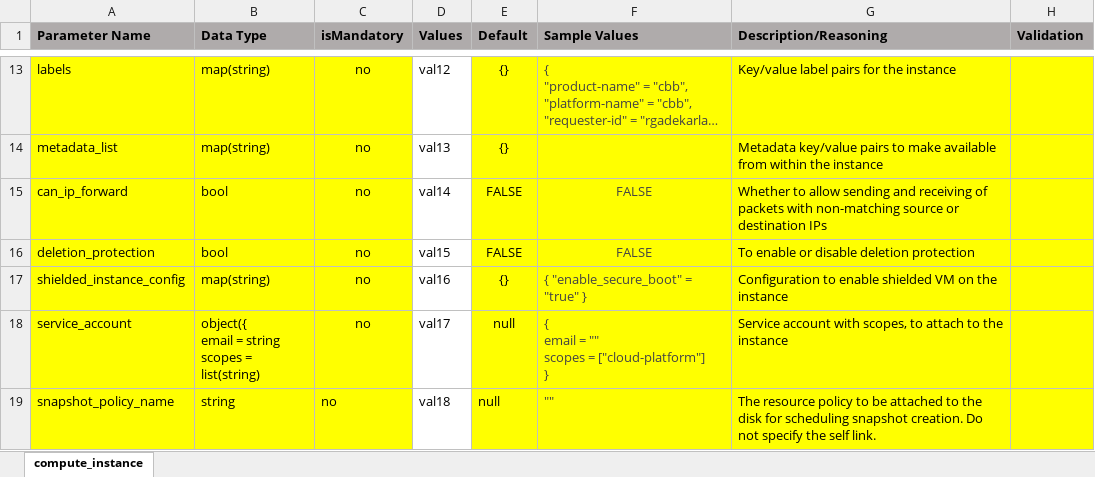
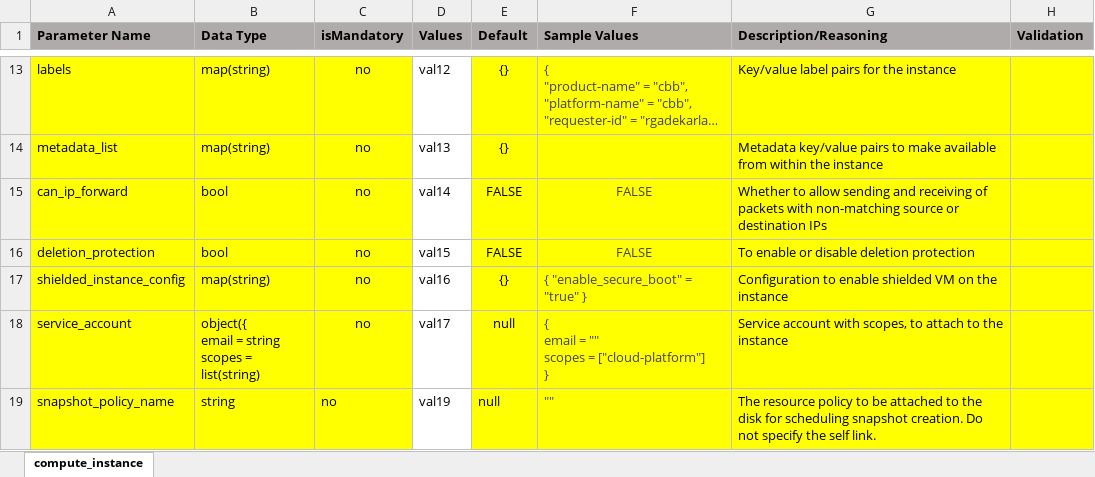
Before and after one commit to balajigan/gcp-create-resource, an Excel workbook: Infra_variable_sheet.xlsx, sheet compute_instance, drawn as a sheet; only a part is shown, gaps mark what is left out; long unchanged cells end in …; values as stored, in another font and other column widths than the file's, no borders; the diff names each change by its address in the sheet, - before the commit and + after, or states it on an @@ line.

Commit message:
Add files via upload

```diff
--- a/Infra_variable_sheet.xlsx (sheet compute_instance)
+++ b/Infra_variable_sheet.xlsx (sheet compute_instance)
-D19 (Values): val18
+D19 (Values): val19
```
